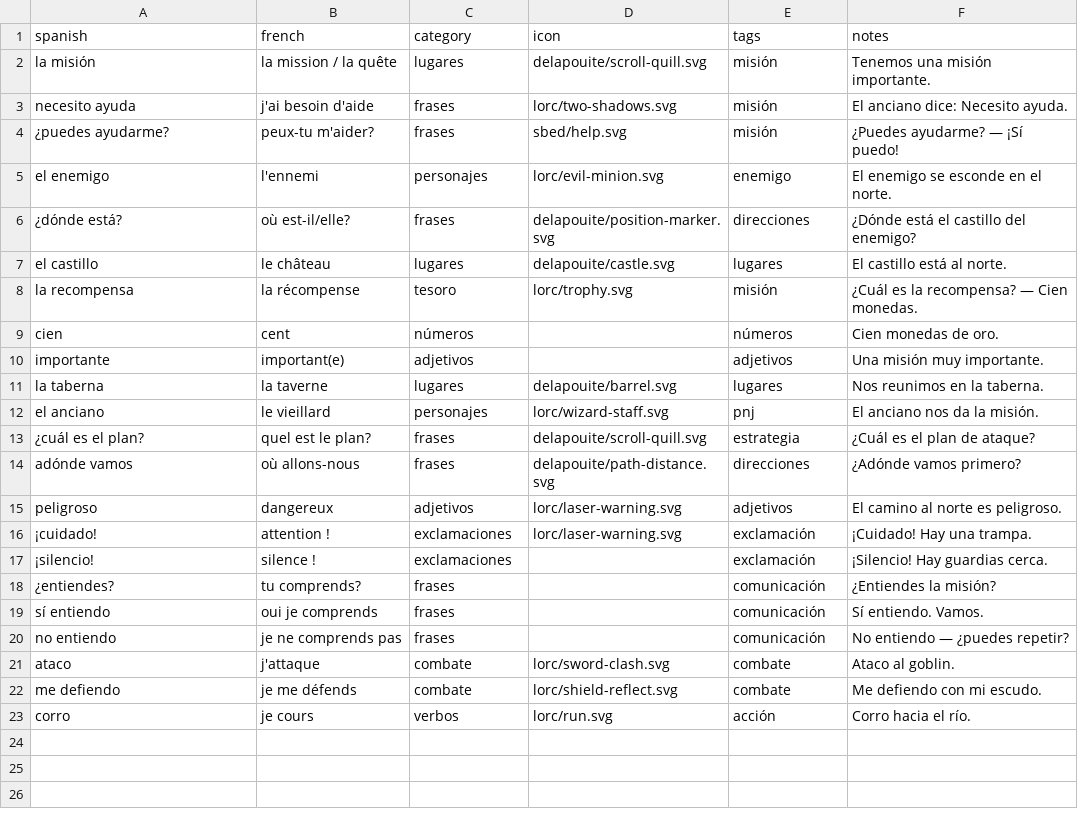
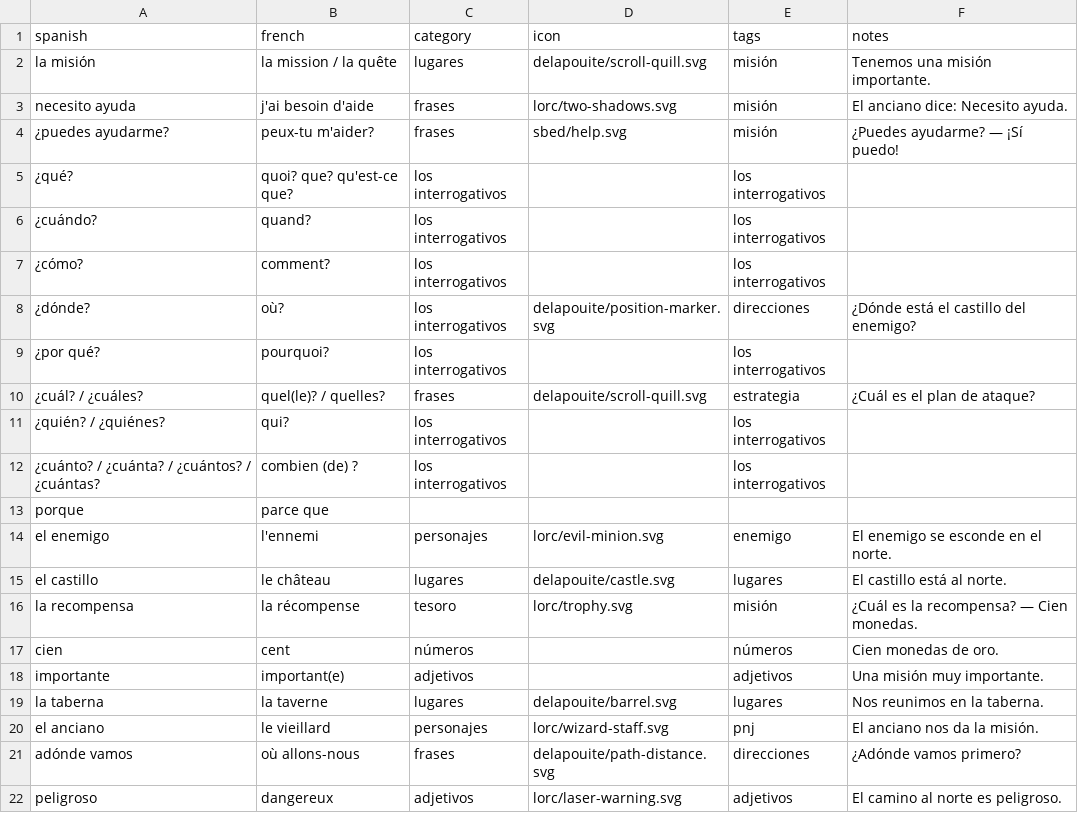
Before and after one commit to SimonCoulombe/Calabozos_y_Dragones, a CSV file: vocabulary/theme_04_la_mision.csv, drawn as a sheet; only a part is shown; the shorter side is filled out with more unchanged rows.

Commit message:
interrogativo

```diff
--- a/vocabulary/theme_04_la_mision.csv
+++ b/vocabulary/theme_04_la_mision.csv
@@ -4,4 +4,12 @@ necesito ayuda,j'ai besoin d'aide,frases,lorc/two-shadows.svg,misión,El anciano
 ¿puedes ayudarme?,peux-tu m'aider?,frases,sbed/help.svg,misión,¿Puedes ayudarme? — ¡Sí puedo!
+¿qué?, quoi? que? qu'est-ce que?,los interrogativos,,los interrogativos,
+¿cuándo?, quand?,los interrogativos,,los interrogativos,
+¿cómo?, comment?,los interrogativos,,los interrogativos,
+¿dónde?,où?,los interrogativos,delapouite/position-marker.svg,direcciones,¿Dónde está el castillo del enemigo?
+¿por qué?, pourquoi?,los interrogativos,,los interrogativos,
+¿cuál? / ¿cuáles?,quel(le)? / quelles?,frases,delapouite/scroll-quill.svg,estrategia,¿Cuál es el plan de ataque?
+¿quién? / ¿quiénes? ,qui?,los interrogativos,,los interrogativos,
+¿cuánto? / ¿cuánta? / ¿cuántos? / ¿cuántas?, combien (de) ?,los interrogativos,,los interrogativos,
+porque ,parce que,,,,
 el enemigo,l'ennemi,personajes,lorc/evil-minion.svg,enemigo,El enemigo se esconde en el norte.
-¿dónde está?,où est-il/elle?,frases,delapouite/position-marker.svg,direcciones,¿Dónde está el castillo del enemigo?
 el castillo,le château,lugares,delapouite/castle.svg,lugares,El castillo está al norte.
@@ -12,3 +20,2 @@ la taberna,la taverne,lugares,delapouite/barrel.svg,lugares,Nos reunimos en la t
 el anciano,le vieillard,personajes,lorc/wizard-staff.svg,pnj,El anciano nos da la misión.
-¿cuál es el plan?,quel est le plan?,frases,delapouite/scroll-quill.svg,estrategia,¿Cuál es el plan de ataque?
 adónde vamos,où allons-nous,frases,delapouite/path-distance.svg,direcciones,¿Adónde vamos primero?
```
